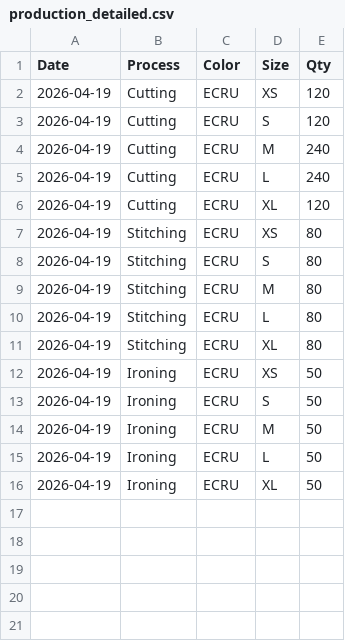
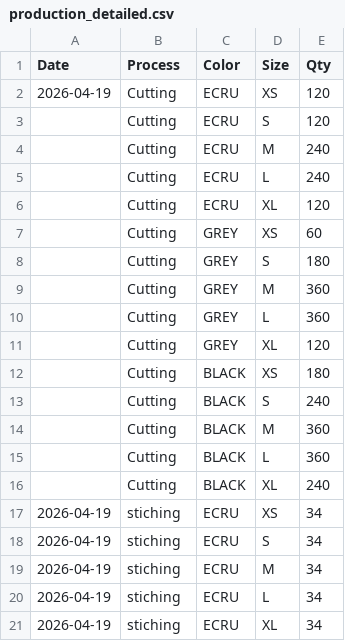
Before and after one commit to kameshvijayan2000-cyber/ai-merchandising-system, a CSV file: data/production_detailed.csv, drawn as a sheet.

```diff
--- a/data/production_detailed.csv
+++ b/data/production_detailed.csv
@@ -2,15 +2,20 @@ Date,Process,Color,Size,Qty
 2026-04-19,Cutting,ECRU,XS,120
-2026-04-19,Cutting,ECRU,S,120
-2026-04-19,Cutting,ECRU,M,240
-2026-04-19,Cutting,ECRU,L,240
-2026-04-19,Cutting,ECRU,XL,120
-2026-04-19,Stitching,ECRU,XS,80
-2026-04-19,Stitching,ECRU,S,80
-2026-04-19,Stitching,ECRU,M,80
-2026-04-19,Stitching,ECRU,L,80
-2026-04-19,Stitching,ECRU,XL,80
-2026-04-19,Ironing,ECRU,XS,50
-2026-04-19,Ironing,ECRU,S,50
-2026-04-19,Ironing,ECRU,M,50
-2026-04-19,Ironing,ECRU,L,50
-2026-04-19,Ironing,ECRU,XL,50
+,Cutting,ECRU,S,120
+,Cutting,ECRU,M,240
+,Cutting,ECRU,L,240
+,Cutting,ECRU,XL,120
+,Cutting,GREY,XS,60
+,Cutting,GREY,S,180
+,Cutting,GREY,M,360
+,Cutting,GREY,L,360
+,Cutting,GREY,XL,120
+,Cutting,BLACK,XS,180
+,Cutting,BLACK,S,240
+,Cutting,BLACK,M,360
+,Cutting,BLACK,L,360
+,Cutting,BLACK,XL,240
+2026-04-19,stiching,ECRU,XS,34
+2026-04-19,stiching,ECRU,S,34
+2026-04-19,stiching,ECRU,M,34
+2026-04-19,stiching,ECRU,L,34
+2026-04-19,stiching,ECRU,XL,34
```
Also changed, not shown: data/order_details.csv, 1 other file.
